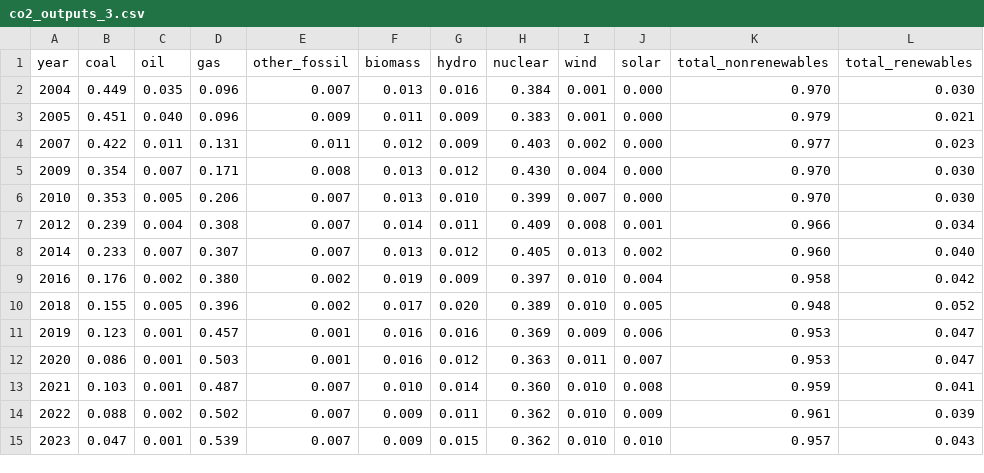
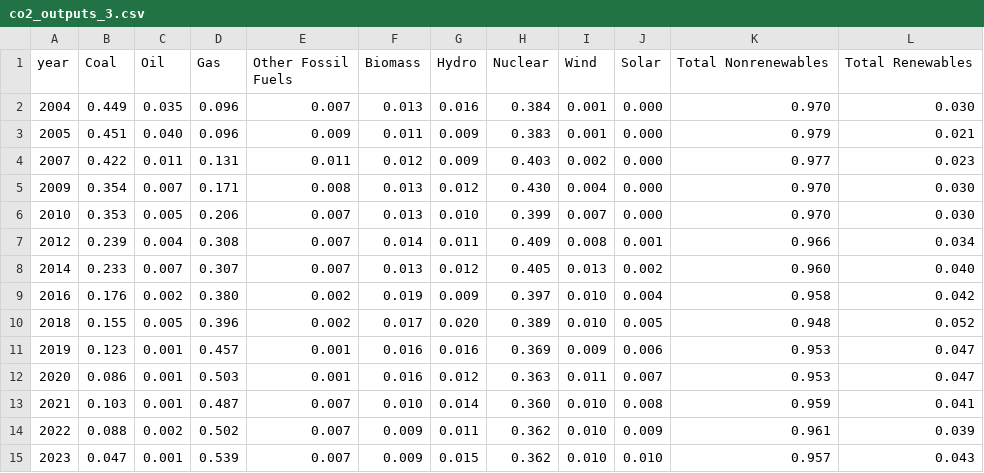
Before and after one commit to dvrpc/TrackingProgress, a CSV file: data/co2_outputs_3.csv, drawn as a sheet.

Commit message:
co2 outputs header fix

```diff
--- a/data/co2_outputs_3.csv
+++ b/data/co2_outputs_3.csv
@@ -1,2 +1,2 @@
-"year","coal","oil","gas","other_fossil","biomass","hydro","nuclear","wind","solar","total_nonrenewables","total_renewables"
+"year","Coal","Oil","Gas","Other Fossil Fuels","Biomass","Hydro","Nuclear","Wind","Solar","Total Nonrenewables","Total Renewables"
 2004,0.449,0.035,0.096,0.007,0.013,0.016,0.384,0.001,0.000,0.970,0.030
```
